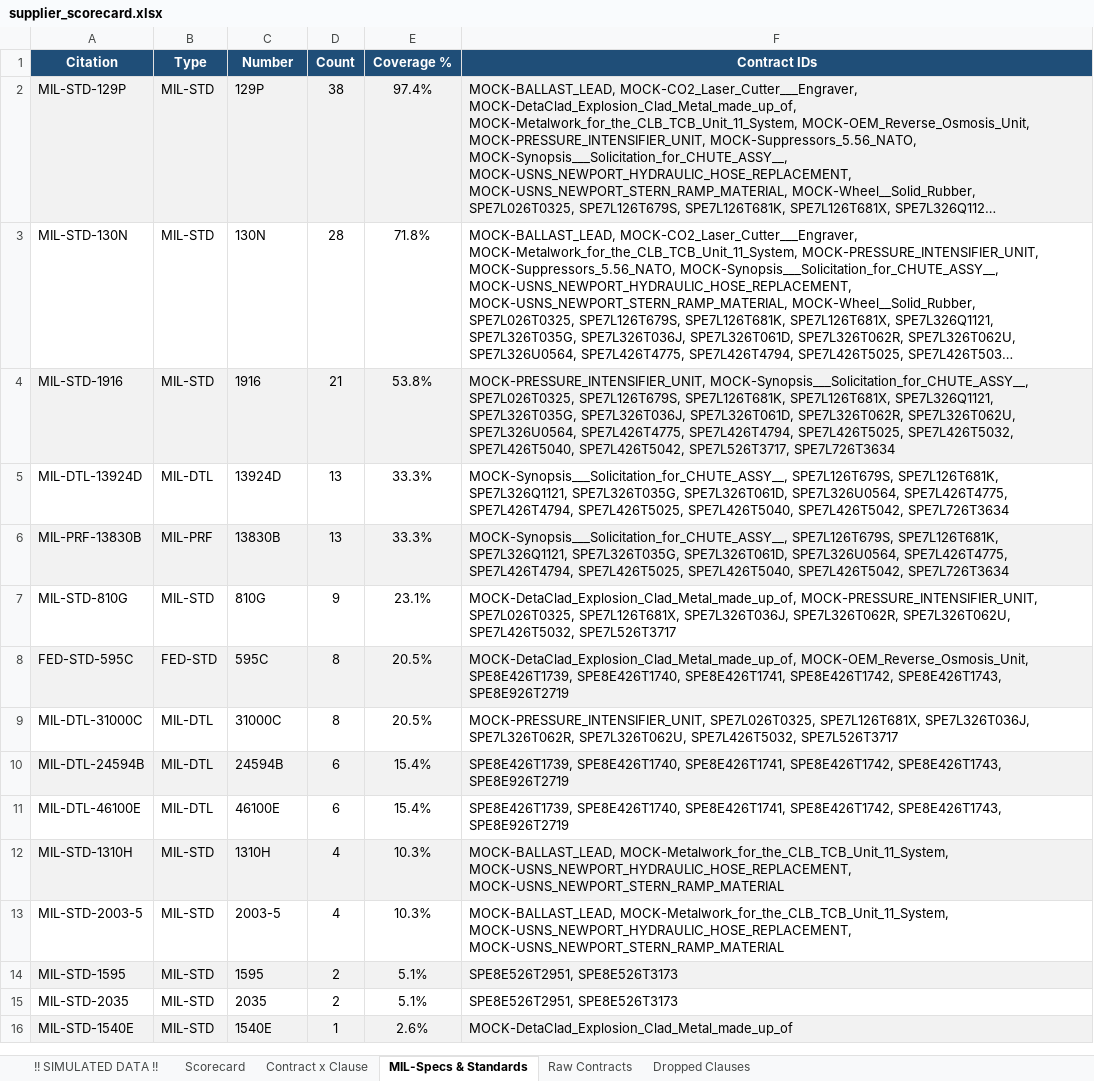
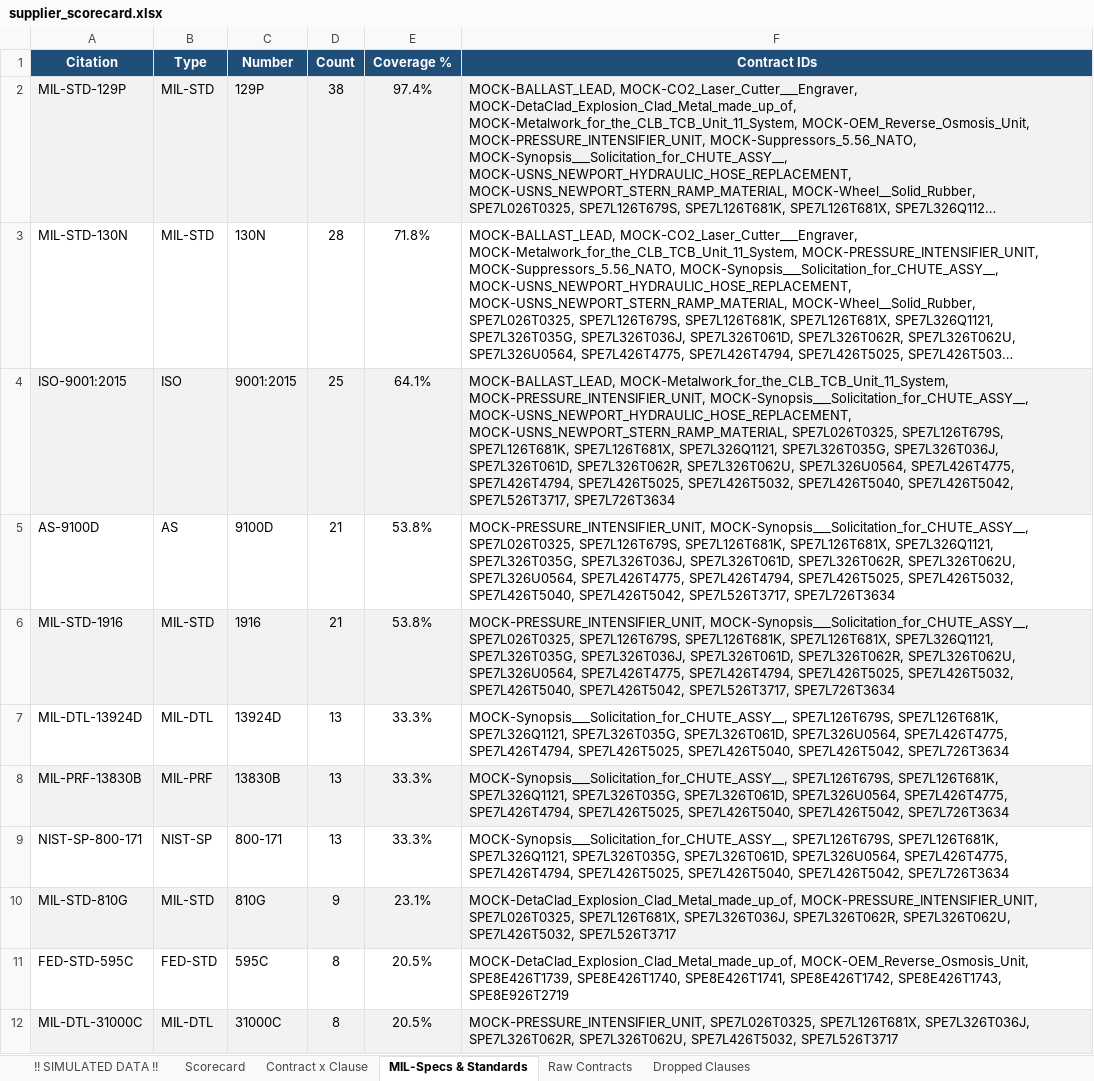
Before and after one commit to CQian26/AI-Solutions, an Excel workbook: supplier_scorecard/output/supplier_scorecard.xlsx, sheet MIL-Specs & Standards, drawn as a sheet; only a part is shown; the shorter side is filled out with more unchanged rows; long unchanged cells end in …; values as stored, in another font and other column widths than the file's, no borders; addresses are those after the commit; the diff covers the shown part only; the diff names each change by its address in the sheet, - before the commit and + after, or states it on an @@ line.

```diff
--- a/supplier_scorecard/output/supplier_scorecard.xlsx (sheet MIL-Specs & Standards)
+++ b/supplier_scorecard/output/supplier_scorecard.xlsx (sheet MIL-Specs & Standards)
+row 4: ISO-9001:2015 | ISO | 9001:2015 | 25 | 64.1% | MOCK-BALLAST_LEAD, MOCK-Metalwork_for_the_CLB_TCB_Unit_11_System, MOCK-PRESSURE_INTENSIFIER_UNIT, MOCK-Synopsis___Solicitation_for_CHUTE_ASSY__, MOCK-USNS_NEWPORT_HYDRAULIC_HOSE_REPLACEMENT, MOCK-USNS_NEWPORT_STERN_RAMP_MATERIAL, SPE7L026T0325, SPE7L126T679S, SPE7L126T681K, SPE7L126T681X, SPE7L326Q1121, SPE7L326T035G, SPE7L326T036J, SPE7L326T061D, SPE7L326T062R, SPE7L326T062U, SPE7L326U0564, SPE7L426T4775, SPE7L426T4794, SPE7L426T5025, SPE7L426T5032, SPE7L426T5040, SPE7L426T5042, SPE7L526T3717, SPE7L726T3634
+row 5: AS-9100D | AS | 9100D | 21 | 53.8% | MOCK-PRESSURE_INTENSIFIER_UNIT, MOCK-Synopsis___Solicitation_for_CHUTE_ASSY__, SPE7L026T0325, SPE7L126T679S, SPE7L126T681K, SPE7L126T681X, SPE7L326Q1121, SPE7L326T035G, SPE7L326T036J, SPE7L326T061D, SPE7L326T062R, SPE7L326T062U, SPE7L326U0564, SPE7L426T4775, SPE7L426T4794, SPE7L426T5025, SPE7L426T5032, SPE7L426T5040, SPE7L426T5042, SPE7L526T3717, SPE7L726T3634
+row 9: NIST-SP-800-171 | NIST-SP | 800-171 | 13 | 33.3% | MOCK-Synopsis___Solicitation_for_CHUTE_ASSY__, SPE7L126T679S, SPE7L126T681K, SPE7L326Q1121, SPE7L326T035G, SPE7L326T061D, SPE7L326U0564, SPE7L426T4775, SPE7L426T4794, SPE7L426T5025, SPE7L426T5040, SPE7L426T5042, SPE7L726T3634
-A10:F10 fill: none
+A10:F10 fill: #F2F2F2
-A11:F11 fill: #F2F2F2
+A11:F11 fill: none
-A12:F12 fill: none
+A12:F12 fill: #F2F2F2
```
Also changed, not shown: 5 added rows elsewhere in this sheet, sheet Contract x Clause, sheet Raw Contracts, sheet Scorecard, 51 other files.
